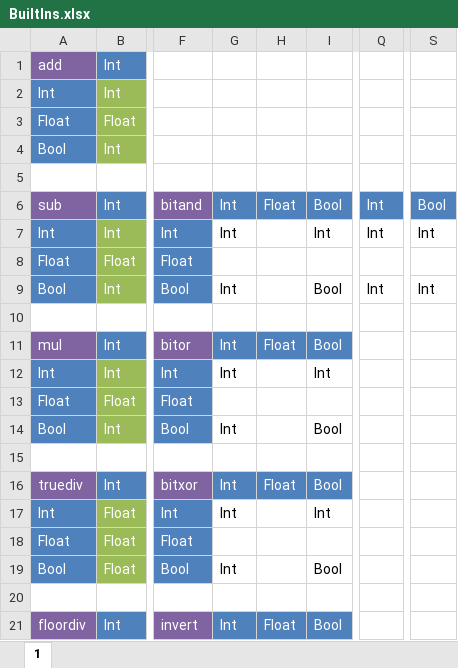
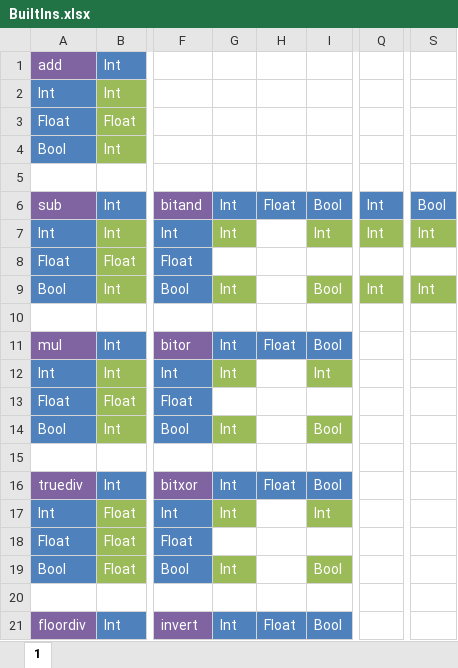
Before and after one commit to ugaboo/Quirk-Lang, an Excel workbook: Docs/BuiltIns.xlsx, sheet 1, drawn as a sheet; only a part is shown, gaps mark what is left out; values as stored, in another font and other column widths than the file's, no borders; the diff covers the shown part only; the diff names each change by its address in the sheet, - before the commit and + after, or states it on an @@ line.

Commit message:
* Finished adding built-in operators, except '__and__' and '__or__' * 'if' statement was added (work in progress) * Recursive function type calculation was added (work in progress)

```diff
--- a/Docs/BuiltIns.xlsx (sheet 1)
+++ b/Docs/BuiltIns.xlsx (sheet 1)
@@ G7 fill: none → #9BBB59, text colour: black → #FFFFFF @@
@@ I7 fill: none → #9BBB59, text colour: black → #FFFFFF @@
@@ Q7 fill: none → #9BBB59, text colour: black → #FFFFFF @@
@@ S7 fill: none → #9BBB59, text colour: black → #FFFFFF @@
@@ G9 fill: none → #9BBB59, text colour: black → #FFFFFF @@
@@ I9 fill: none → #9BBB59, text colour: black → #FFFFFF @@
@@ Q9 fill: none → #9BBB59, text colour: black → #FFFFFF @@
@@ S9 fill: none → #9BBB59, text colour: black → #FFFFFF @@
@@ G12 fill: none → #9BBB59, text colour: black → #FFFFFF @@
@@ I12 fill: none → #9BBB59, text colour: black → #FFFFFF @@
@@ G14 fill: none → #9BBB59, text colour: black → #FFFFFF @@
@@ I14 fill: none → #9BBB59, text colour: black → #FFFFFF @@
@@ G17 fill: none → #9BBB59, text colour: black → #FFFFFF @@
@@ I17 fill: none → #9BBB59, text colour: black → #FFFFFF @@
@@ G19 fill: none → #9BBB59, text colour: black → #FFFFFF @@
@@ I19 fill: none → #9BBB59, text colour: black → #FFFFFF @@
```
Also changed, not shown: cell formats elsewhere in this sheet, 41 other files.
